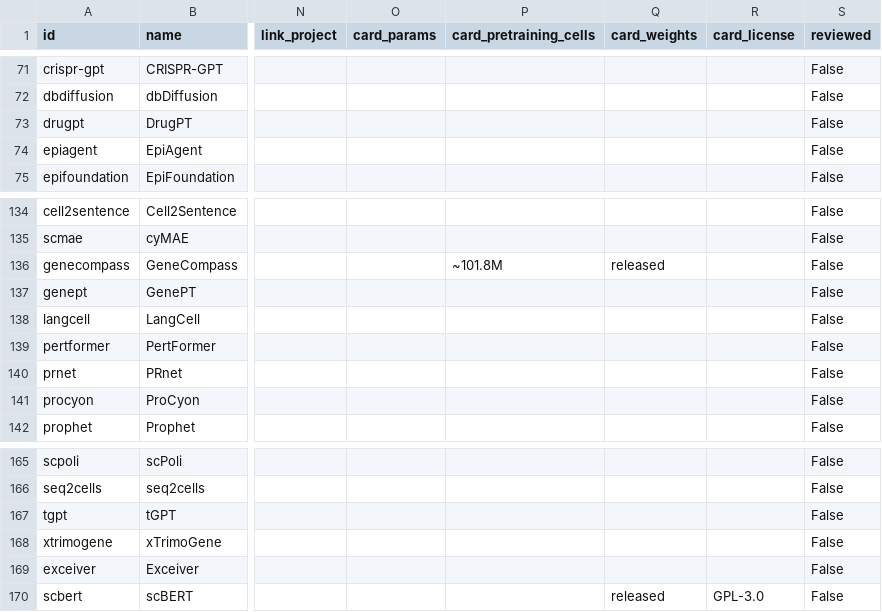
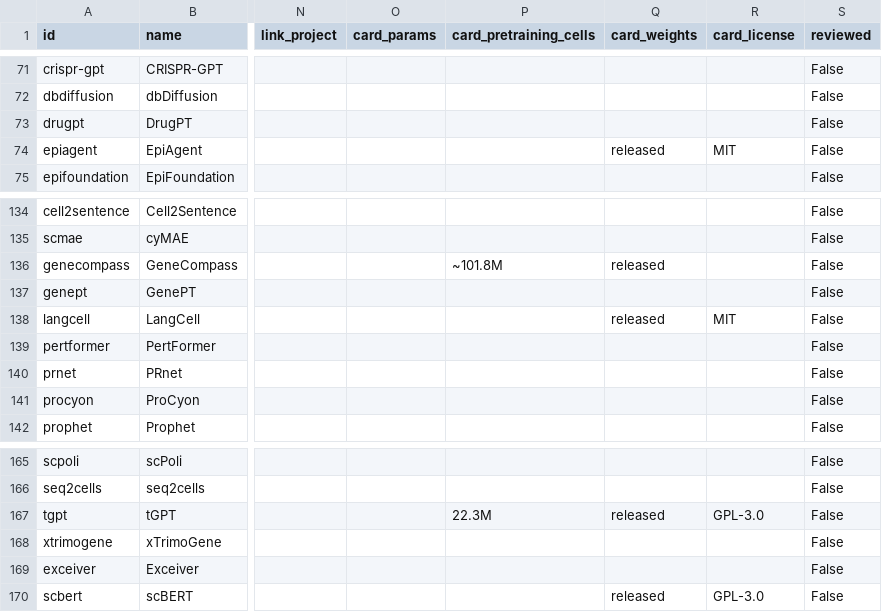
Before and after one commit to MohammadUsman0/single-cell-foundation-models, a CSV file: exports/models.csv, drawn as a sheet; only a part is shown, gaps mark what is left out; the diff covers the shown part only; the diff names each change by its address in the sheet, - before the commit and + after, or states it on an @@ line.

```diff
--- a/exports/models.csv
+++ b/exports/models.csv
-Q74 (card_weights): (empty)
+Q74 (card_weights): released
-R74 (card_license): (empty)
+R74 (card_license): MIT
-Q138 (card_weights): (empty)
+Q138 (card_weights): released
-R138 (card_license): (empty)
+R138 (card_license): MIT
-P167 (card_pretraining_cells): (empty)
+P167 (card_pretraining_cells): 22.3M
-Q167 (card_weights): (empty)
+Q167 (card_weights): released
-R167 (card_license): (empty)
+R167 (card_license): GPL-3.0
```
Also changed, not shown: 17 edited cells elsewhere in this file, 9 other files.
